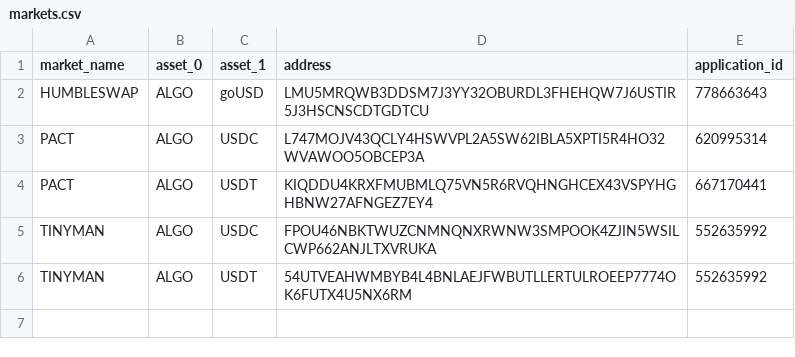
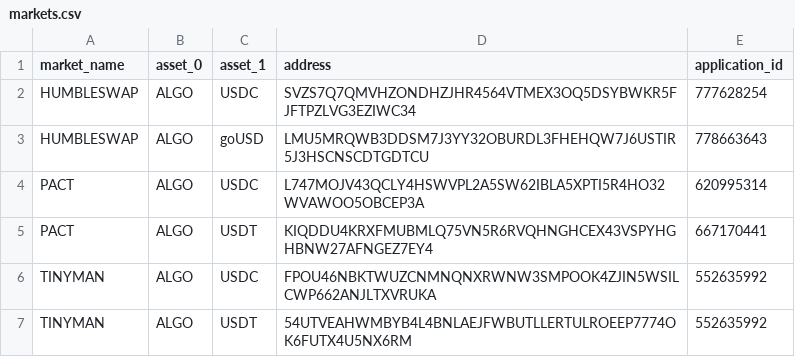
Before and after one commit to jonasgebele/algo_mev, a CSV file: src/markets.csv, drawn as a sheet; the diff names each change by its address in the sheet, - before the commit and + after, or states it on an @@ line.

Commit message:
Update markets.csv

```diff
--- a/src/markets.csv
+++ b/src/markets.csv
+row 2: HUMBLESWAP | ALGO | USDC | SVZS7Q7QMVHZONDHZJHR4564VTMEX3OQ5DSYBWKR5FJFTPZLVG3EZIWC34 | 777628254
```
